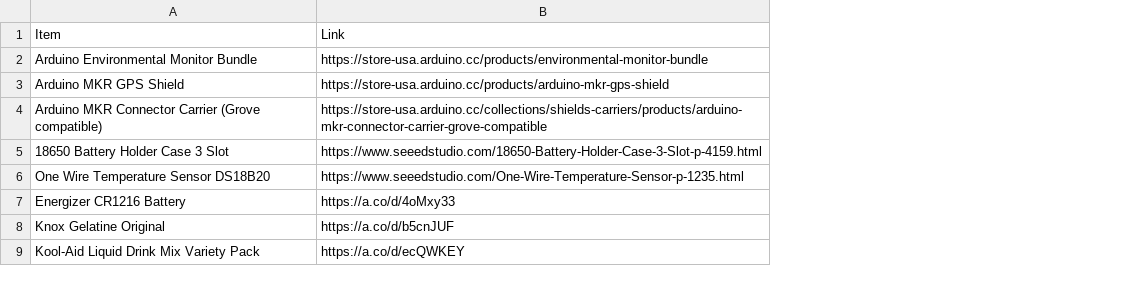
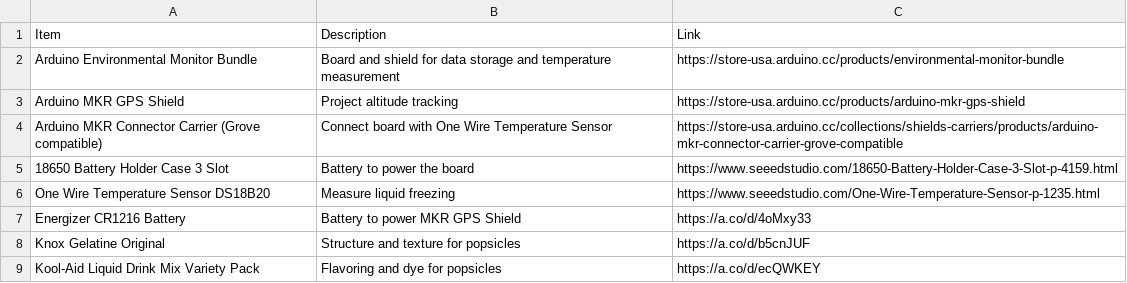
Before and after one commit to RyanLua/slushosphere, a CSV file: Bill of Materials.csv, drawn as a sheet; the diff names each change by its address in the sheet, - before the commit and + after, or states it on an @@ line.

Commit message:
Add descriptions

```diff
--- a/Bill of Materials.csv
+++ b/Bill of Materials.csv
+column B, rows 1-9: Description | Board and shield for data storage and temperature measurement | Project altitude tracking | Connect board with One Wire Temperature Sensor | Battery to power the board | Measure liquid freezing | Battery to power MKR GPS Shield | Structure and texture for popsicles | Flavoring and dye for popsicles
```
